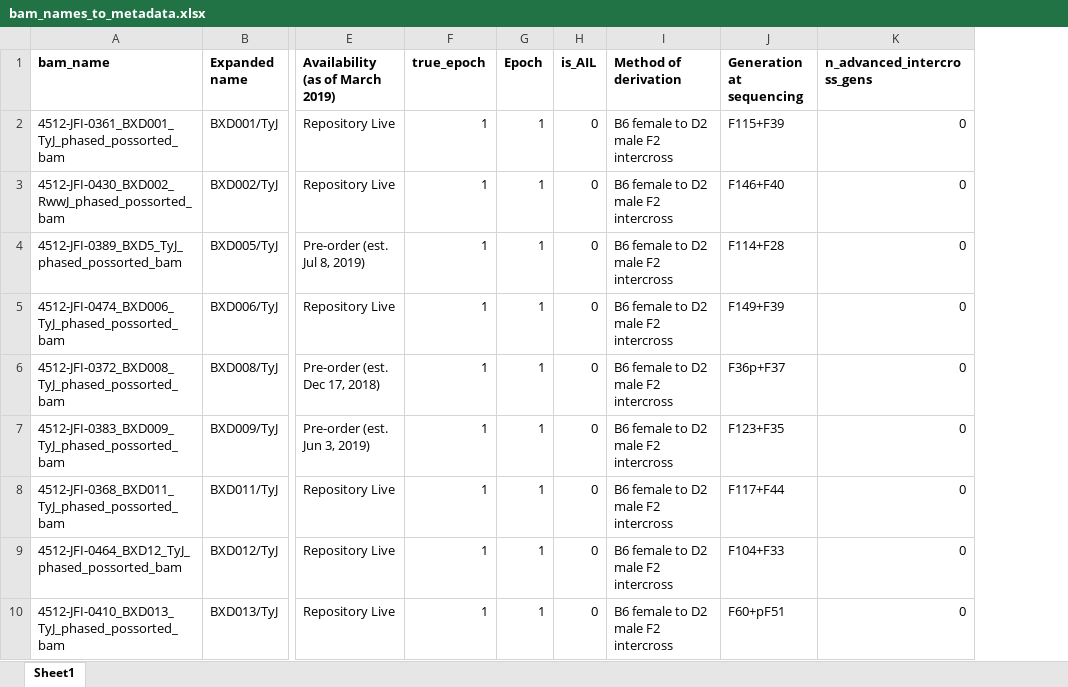
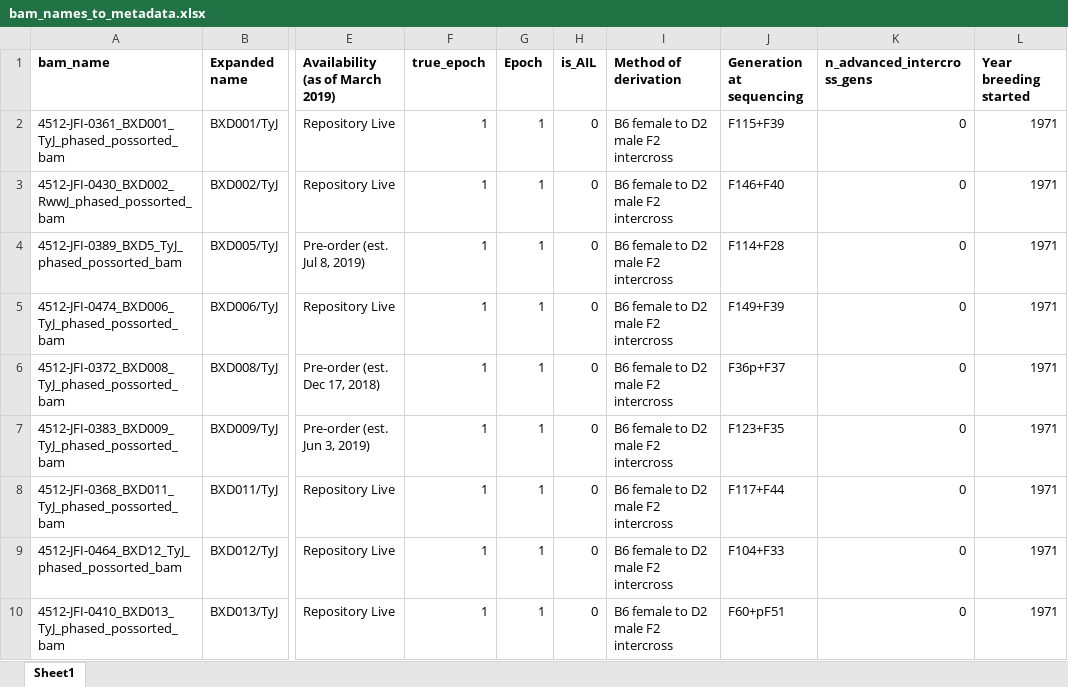
Before and after one commit to tomsasani/bxd_mutator_manuscript, an Excel workbook: data/bam_names_to_metadata.xlsx, sheet Sheet1, drawn as a sheet; only a part is shown, gaps mark what is left out; values as stored, in another font and other column widths than the file's, no borders; the diff names each change by its address in the sheet, - before the commit and + after, or states it on an @@ line.

Commit message:
updated metadata to include year breeding started

```diff
--- a/data/bam_names_to_metadata.xlsx (sheet Sheet1)
+++ b/data/bam_names_to_metadata.xlsx (sheet Sheet1)
+column L (Year breeding started), rows 2-10: all 1971
```
